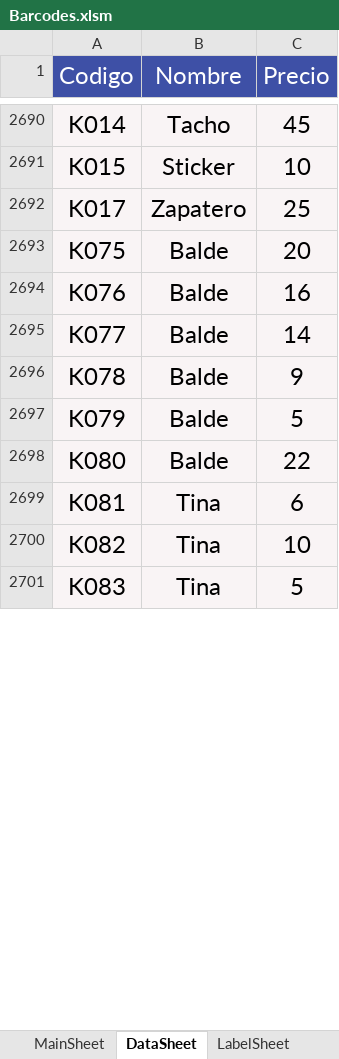
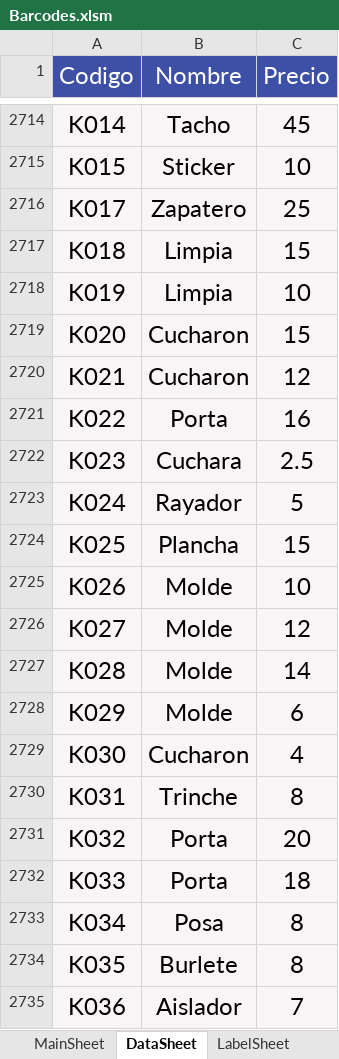
Before and after one commit to ivanquino1000/barcodeUtils, an Excel workbook: Src/Barcodes.xlsm, sheet DataSheet, drawn as a sheet; only a part is shown, gaps mark what is left out; the shorter side is filled out with more unchanged rows; values as stored, in another font and other column widths than the file's, no borders; the diff covers the shown part only; the diff names each change by its address in the sheet, - before the commit and + after, or states it on an @@ line.

```diff
--- a/Src/Barcodes.xlsm (sheet DataSheet)
+++ b/Src/Barcodes.xlsm (sheet DataSheet)
+row 2717: K018 | Limpia | 15
+row 2718: K019 | Limpia | 10
+row 2719: K020 | Cucharon | 15
+row 2720: K021 | Cucharon | 12
+row 2721: K022 | Porta | 16
+row 2722: K023 | Cuchara | 2.5
+row 2723: K024 | Rayador | 5
+row 2724: K025 | Plancha | 15
+row 2725: K026 | Molde | 10
+row 2726: K027 | Molde | 12
+row 2727: K028 | Molde | 14
+row 2728: K029 | Molde | 6
+row 2729: K030 | Cucharon | 4
+row 2730: K031 | Trinche | 8
+row 2731: K032 | Porta | 20
+row 2732: K033 | Porta | 18
+row 2733: K034 | Posa | 8
+row 2734: K035 | Burlete | 8
+row 2735: K036 | Aislador | 7
```
Also changed, not shown: 183 added rows, 11 removed rows and 7 edited cells elsewhere in this sheet, sheet LabelSheet, sheet MainSheet, charts or pictures.
